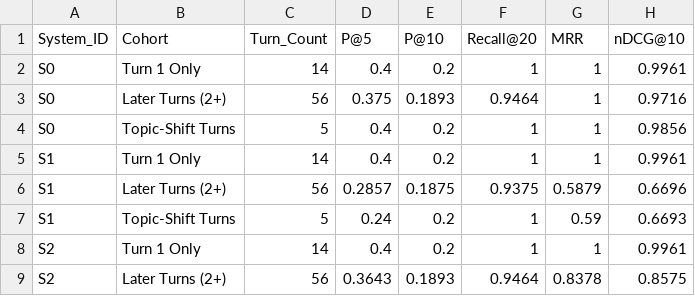
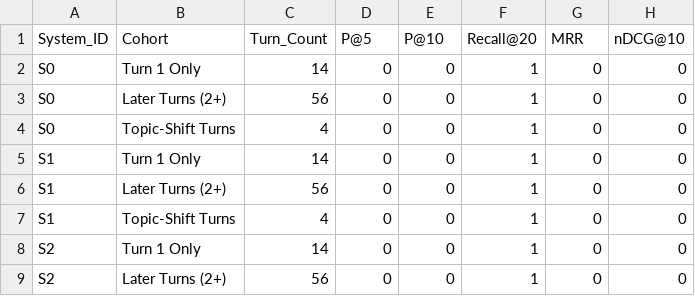
Before and after one commit to xShikhar/IR---MidTerm-Assignment, a CSV file: eval/output/turn_breakdown.csv, drawn as a sheet; only a part is shown; the diff covers the shown part only.

```diff
--- a/eval/output/turn_breakdown.csv
+++ b/eval/output/turn_breakdown.csv
@@ -1,9 +1,9 @@
 System_ID,Cohort,Turn_Count,P@5,P@10,Recall@20,MRR,nDCG@10
-S0,Turn 1 Only,14,0.4,0.2,1,1,0.9961
-S0,Later Turns (2+),56,0.375,0.1893,0.9464,1,0.9716
-S0,Topic-Shift Turns,5,0.4,0.2,1,1,0.9856
-S1,Turn 1 Only,14,0.4,0.2,1,1,0.9961
-S1,Later Turns (2+),56,0.2857,0.1875,0.9375,0.5879,0.6696
-S1,Topic-Shift Turns,5,0.24,0.2,1,0.59,0.6693
-S2,Turn 1 Only,14,0.4,0.2,1,1,0.9961
-S2,Later Turns (2+),56,0.3643,0.1893,0.9464,0.8378,0.8575
+S0,Turn 1 Only,14,0,0,1,0,0
+S0,Later Turns (2+),56,0,0,1,0,0
+S0,Topic-Shift Turns,4,0,0,1,0,0
+S1,Turn 1 Only,14,0,0,1,0,0
+S1,Later Turns (2+),56,0,0,1,0,0
+S1,Topic-Shift Turns,4,0,0,1,0,0
+S2,Turn 1 Only,14,0,0,1,0,0
+S2,Later Turns (2+),56,0,0,1,0,0
```
Also changed, not shown: 1 added row, 1 removed row and 29 edited cells elsewhere in this file, eval/output/ablations_comparison.csv, eval/output/systems_comparison.csv, 10 other files.
